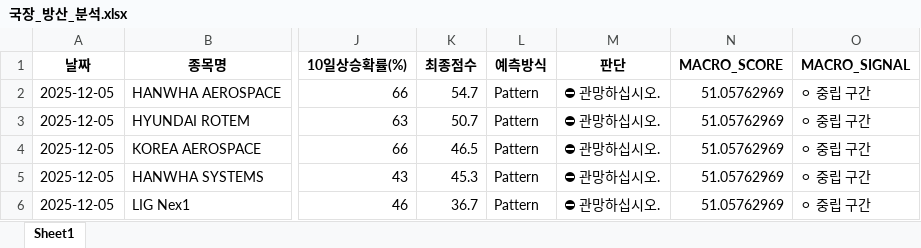
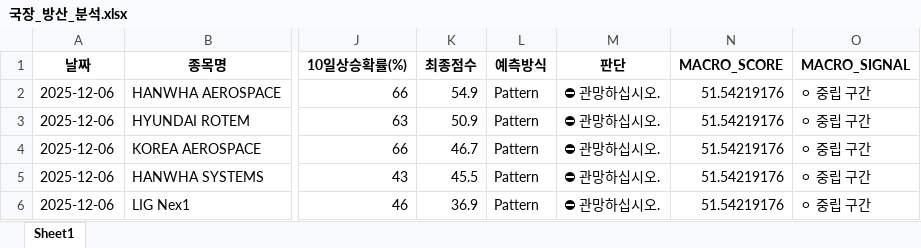
Before and after one commit to tradeprogram/ODIN-SPEAR-STRATEGY, an Excel workbook: DECISION/국장_방산_분석.xlsx, sheet Sheet1, drawn as a sheet; only a part is shown, gaps mark what is left out; values as stored, in another font and other column widths than the file's, no borders; the diff names each change by its address in the sheet, - before the commit and + after, or states it on an @@ line.

```diff
--- a/DECISION/국장_방산_분석.xlsx (sheet Sheet1)
+++ b/DECISION/국장_방산_분석.xlsx (sheet Sheet1)
-A2:A6 (날짜): 2025-12-05
+A2:A6 (날짜): 2025-12-06
-K2 (최종점수): 54.7
+K2 (최종점수): 54.9
-N2:N6 (MACRO_SCORE): 51.05762969
+N2:N6 (MACRO_SCORE): 51.54219176
-K3 (최종점수): 50.7
+K3 (최종점수): 50.9
-K4 (최종점수): 46.5
+K4 (최종점수): 46.7
-K5 (최종점수): 45.3
+K5 (최종점수): 45.5
-K6 (최종점수): 36.7
+K6 (최종점수): 36.9
```
Also changed, not shown: DECISION/미장_SMR_분석.xlsx, DECISION/미장_드론_분석.xlsx, 8 other files.
